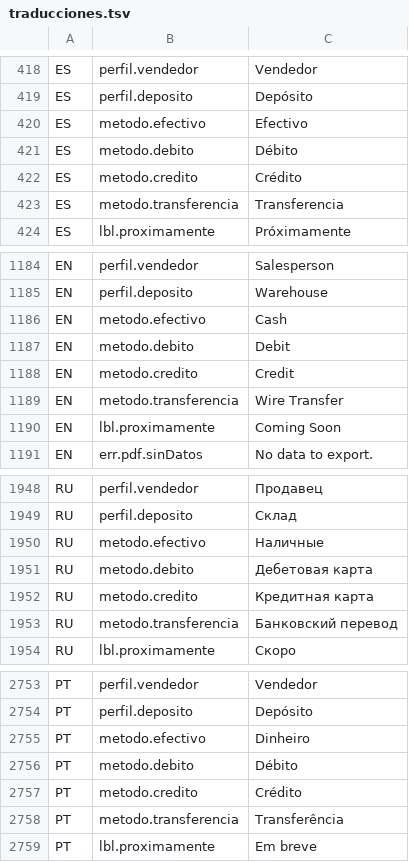
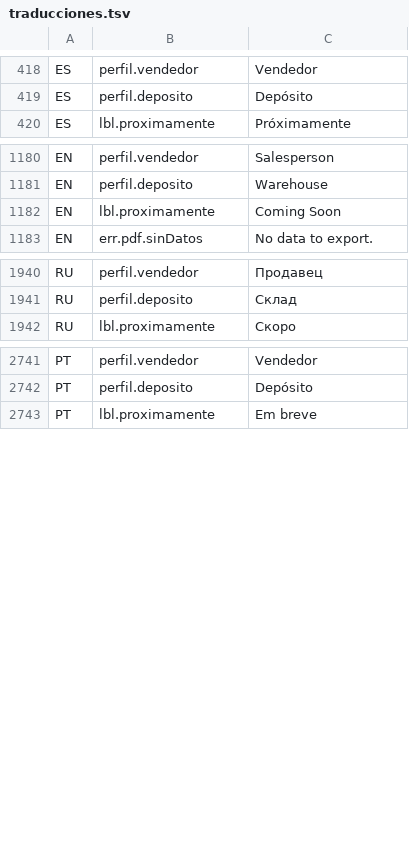
Before and after one commit to valentinamorana/Trabajo-de-Diploma, a TSV file: Servicios/Multiidioma/traducciones.tsv, drawn as a sheet; only a part is shown, gaps mark what is left out; removed rows and columns are numbered as before the commit, all else as after; the diff covers the shown part only; the diff names each change by its address in the sheet, - before the commit and + after, or states it on an @@ line.

```diff
--- a/Servicios/Multiidioma/traducciones.tsv
+++ b/Servicios/Multiidioma/traducciones.tsv
-row 420: ES | metodo.efectivo | Efectivo
-row 421: ES | metodo.debito | Débito
-row 422: ES | metodo.credito | Crédito
-row 423: ES | metodo.transferencia | Transferencia
-row 1186: EN | metodo.efectivo | Cash
-row 1187: EN | metodo.debito | Debit
-row 1188: EN | metodo.credito | Credit
-row 1189: EN | metodo.transferencia | Wire Transfer
-row 1950: RU | metodo.efectivo | Наличные
-row 1951: RU | metodo.debito | Дебетовая карта
-row 1952: RU | metodo.credito | Кредитная карта
-row 1953: RU | metodo.transferencia | Банковский перевод
-row 2755: PT | metodo.efectivo | Dinheiro
-row 2756: PT | metodo.debito | Débito
-row 2757: PT | metodo.credito | Crédito
-row 2758: PT | metodo.transferencia | Transferência
```
Also changed, not shown: 4 added rows elsewhere in this file, 18 other files.
